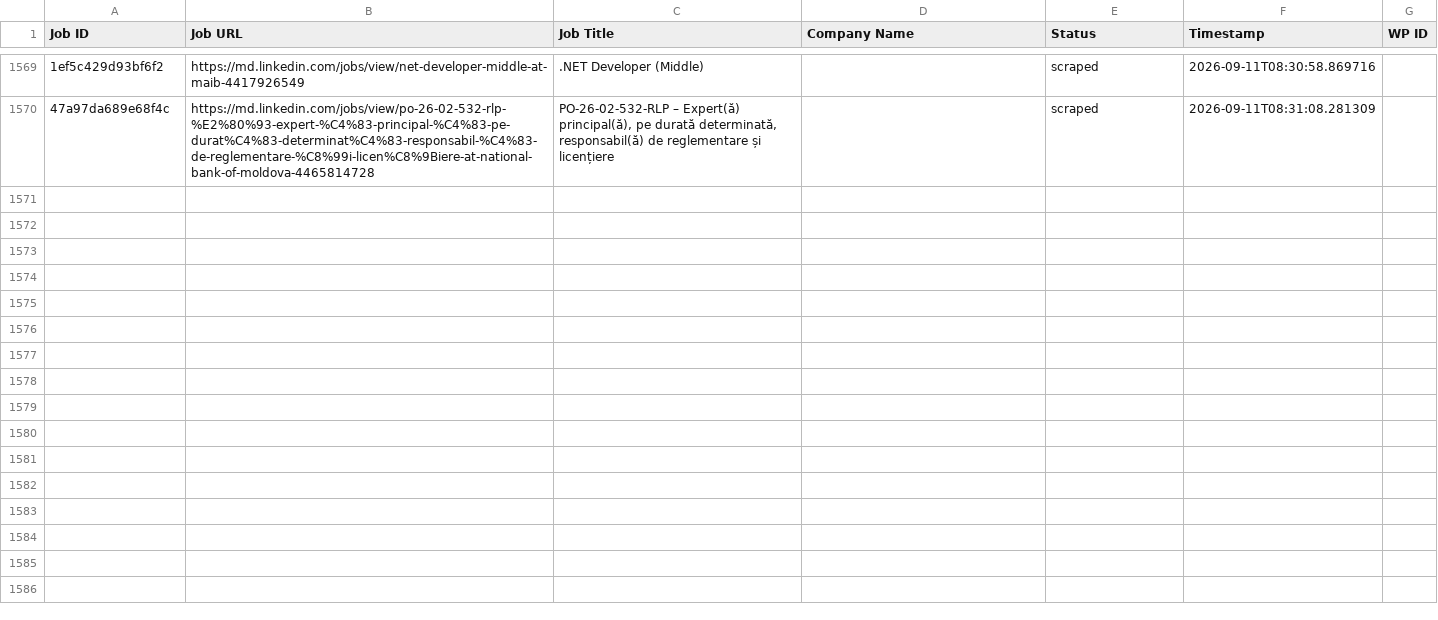
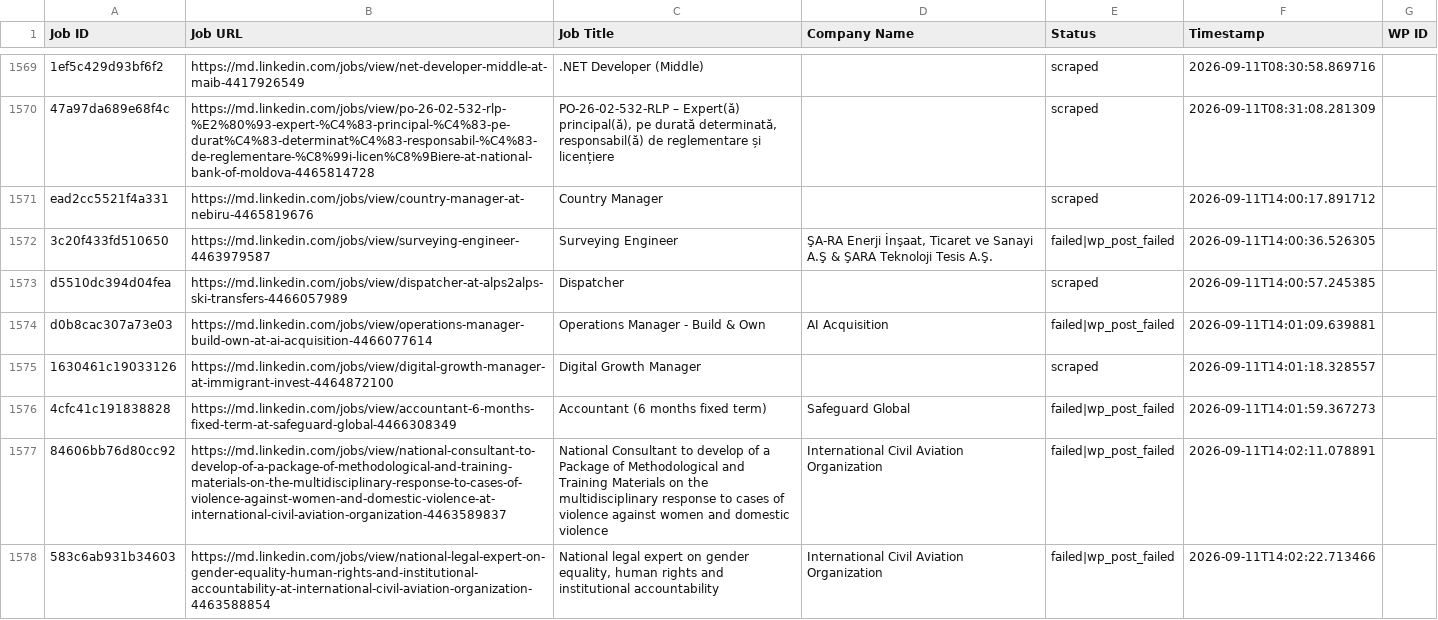
Before and after one commit to innovationinc2000/md, a CSV file: processed_jobs.csv, drawn as a sheet; only a part is shown, gaps mark what is left out; the diff names each change by its address in the sheet, - before the commit and + after, or states it on an @@ line.

```diff
--- a/processed_jobs.csv
+++ b/processed_jobs.csv
+row 1571: ead2cc5521f4a331 | https://md.linkedin.com/jobs/view/country-manager-at-nebiru-4465819676 | Country Manager |  | scraped | 2026-09-11T14:00:17.891712
+row 1572: 3c20f433fd510650 | https://md.linkedin.com/jobs/view/surveying-engineer-4463979587 | Surveying Engineer | ŞA-RA Enerji İnşaat, Ticaret ve Sanayi A.Ş & ŞARA Teknoloji Tesis A.Ş. | failed|wp_post_failed | 2026-09-11T14:00:36.526305
+row 1573: d5510dc394d04fea | https://md.linkedin.com/jobs/view/dispatcher-at-alps2alps-ski-transfers-4466057989 | Dispatcher |  | scraped | 2026-09-11T14:00:57.245385
+row 1574: d0b8cac307a73e03 | https://md.linkedin.com/jobs/view/operations-manager-build-own-at-ai-acquisition-4466077614 | Operations Manager - Build & Own | AI Acquisition | failed|wp_post_failed | 2026-09-11T14:01:09.639881
+row 1575: 1630461c19033126 | https://md.linkedin.com/jobs/view/digital-growth-manager-at-immigrant-invest-4464872100 | Digital Growth Manager |  | scraped | 2026-09-11T14:01:18.328557
+row 1576: 4cfc41c191838828 | https://md.linkedin.com/jobs/view/accountant-6-months-fixed-term-at-safeguard-global-4466308349 | Accountant (6 months fixed term) | Safeguard Global | failed|wp_post_failed | 2026-09-11T14:01:59.367273
+row 1577: 84606bb76d80cc92 | https://md.linkedin.com/jobs/view/national-consultant-to-develop-of-a-package-of-methodological-and-training-materials-on-the-multidisciplinary-response-to-cases-of-violence-against-women-and-domestic-violence-at-international-civil-aviation-organization-4463589837 | National Consultant to develop of a Package of Methodological and Training Materials on the multidisciplinary response to cases of violence against women and domestic violence | International Civil Aviation Organization | failed|wp_post_failed | 2026-09-11T14:02:11.078891
+row 1578: 583c6ab931b34603 | https://md.linkedin.com/jobs/view/national-legal-expert-on-gender-equality-human-rights-and-institutional-accountability-at-international-civil-aviation-organization-4463588854 | National legal expert on gender equality, human rights and institutional accountability | International Civil Aviation Organization | failed|wp_post_failed | 2026-09-11T14:02:22.713466
```
